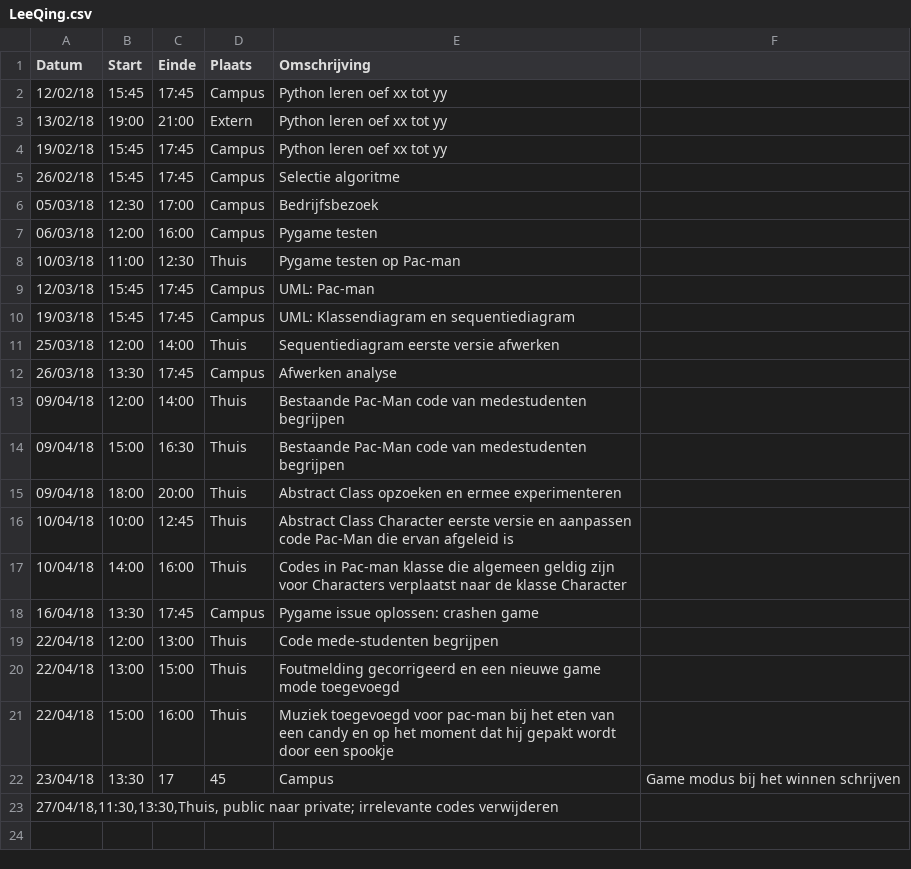
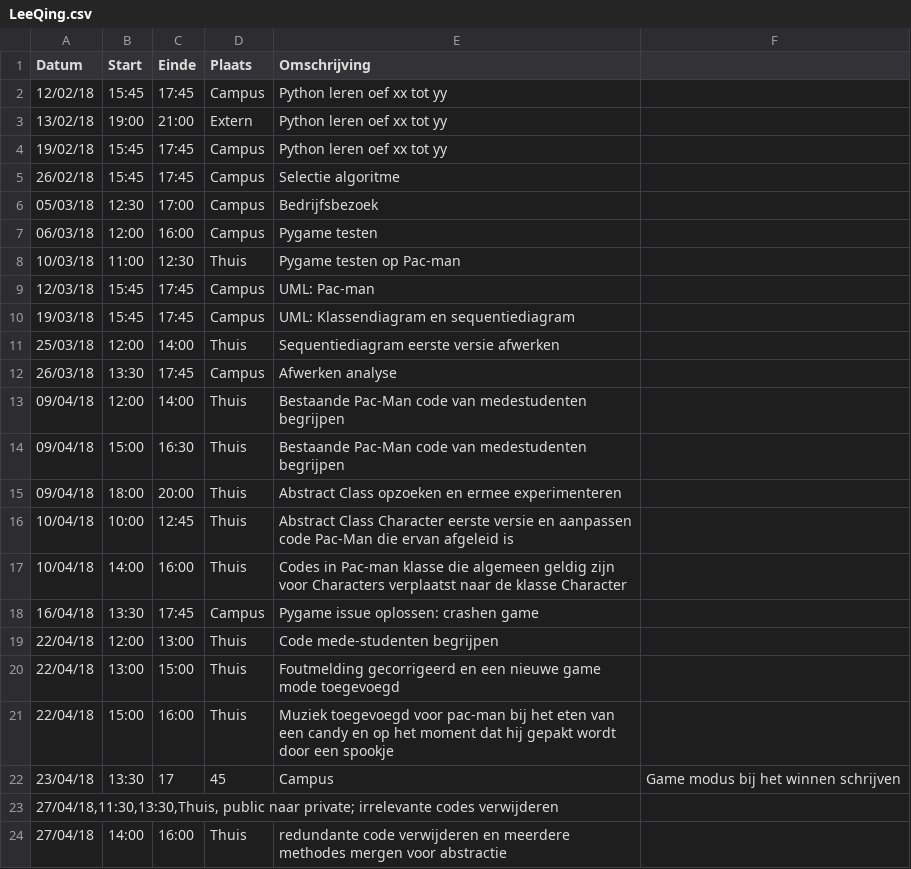
Before and after one commit to AvPelli/pacman_python, a CSV file: logboeken/LeeQing.csv, drawn as a sheet; the diff names each change by its address in the sheet, - before the commit and + after, or states it on an @@ line.

Commit message:
Redundante code verwijderen, nieuwe methode draw_text vervangt alle methodes die text op de map schrijven

```diff
--- a/logboeken/LeeQing.csv
+++ b/logboeken/LeeQing.csv
+row 24: 27/04/18 | 14:00 | 16:00 | Thuis | redundante code verwijderen en meerdere methodes mergen voor abstractie
```
Also changed, not shown: 5 other files.
